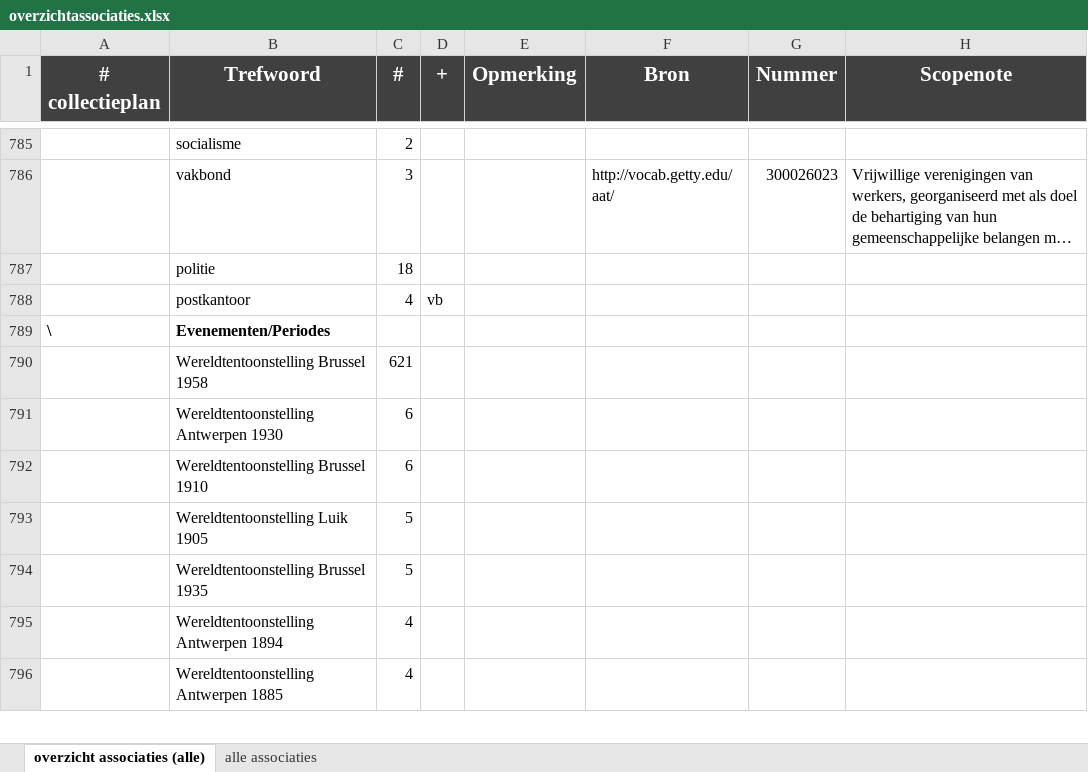
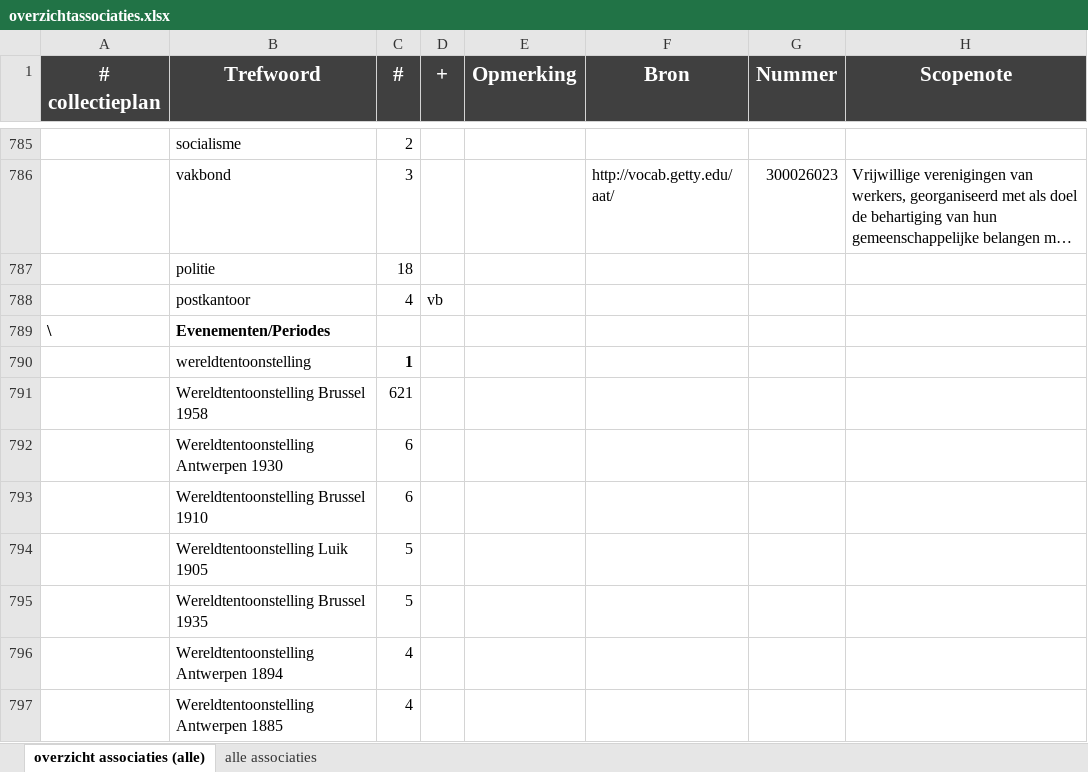
Before and after one commit to huisvanalijn/hva-im-dataportal, an Excel workbook: dataportalapp/static/data/hva/overzichtassociaties.xlsx, sheet overzicht associaties (alle), drawn as a sheet; only a part is shown, gaps mark what is left out; long unchanged cells end in …; values as stored, in another font and other column widths than the file's, no borders; the diff names each change by its address in the sheet, - before the commit and + after, or states it on an @@ line.

Commit message:
wereldtentoonstelling

```diff
--- a/dataportalapp/static/data/hva/overzichtassociaties.xlsx (sheet overzicht associaties (alle))
+++ b/dataportalapp/static/data/hva/overzichtassociaties.xlsx (sheet overzicht associaties (alle))
+row 790:  | wereldtentoonstelling | 1
```
Also changed, not shown: 1 other file.
